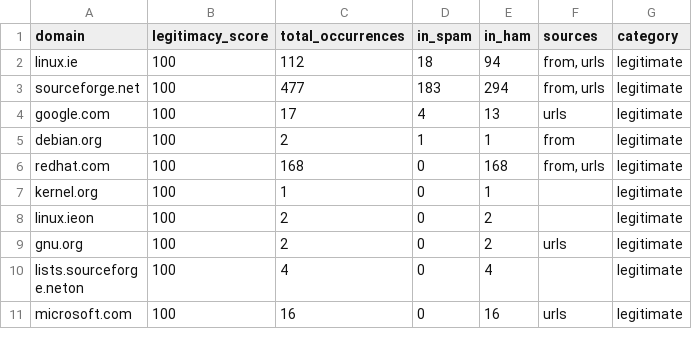
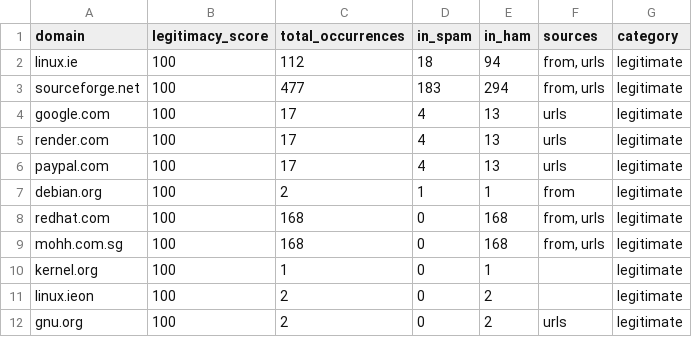
Before and after one commit to CharmTzy/Phishing-Email-Detection, a CSV file: domain_analysis_full.csv, drawn as a sheet; only a part is shown; the shorter side is filled out with more unchanged rows; the diff names each change by its address in the sheet, - before the commit and + after, or states it on an @@ line.

Commit message:
domain extraction from email file done

```diff
--- a/domain_analysis_full.csv
+++ b/domain_analysis_full.csv
+row 5: render.com | 100 | 17 | 4 | 13 | urls | legitimate
+row 6: paypal.com | 100 | 17 | 4 | 13 | urls | legitimate
+row 9: mohh.com.sg | 100 | 168 | 0 | 168 | from, urls | legitimate
```
Also changed, not shown: legitimate_domains.csv, 3 other files.
